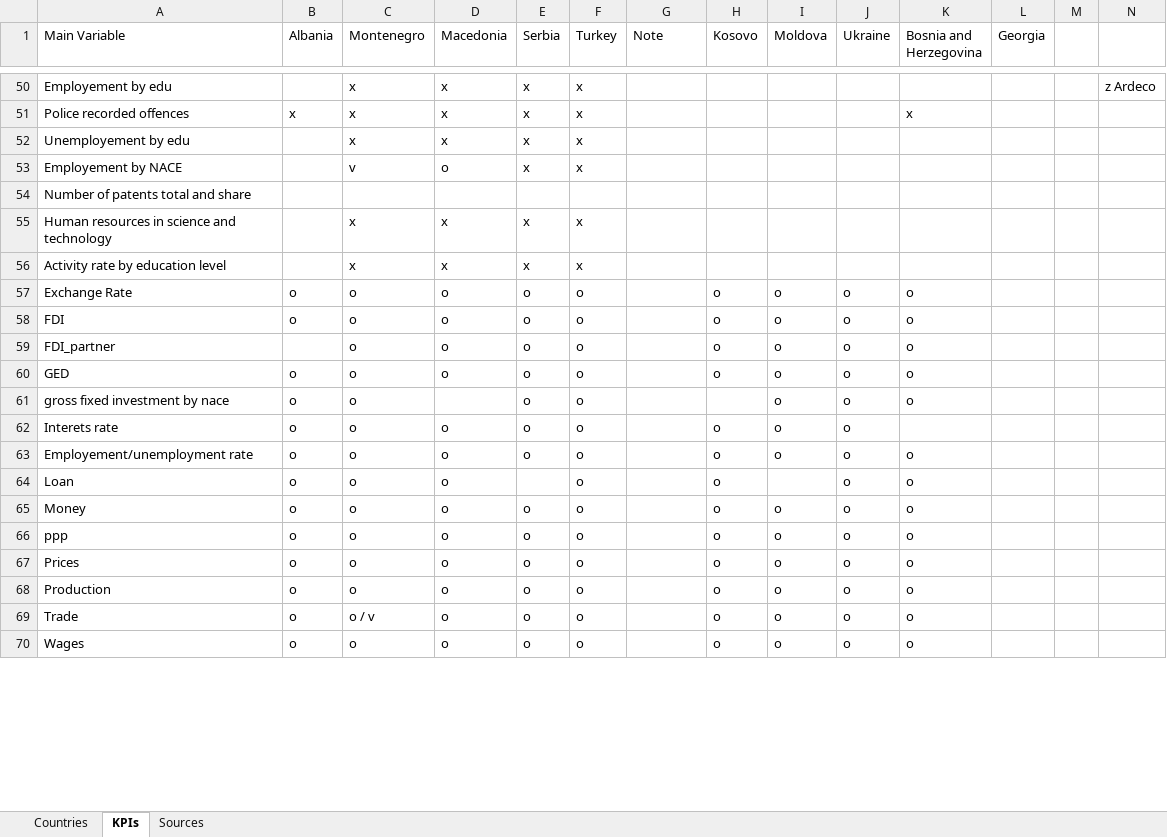
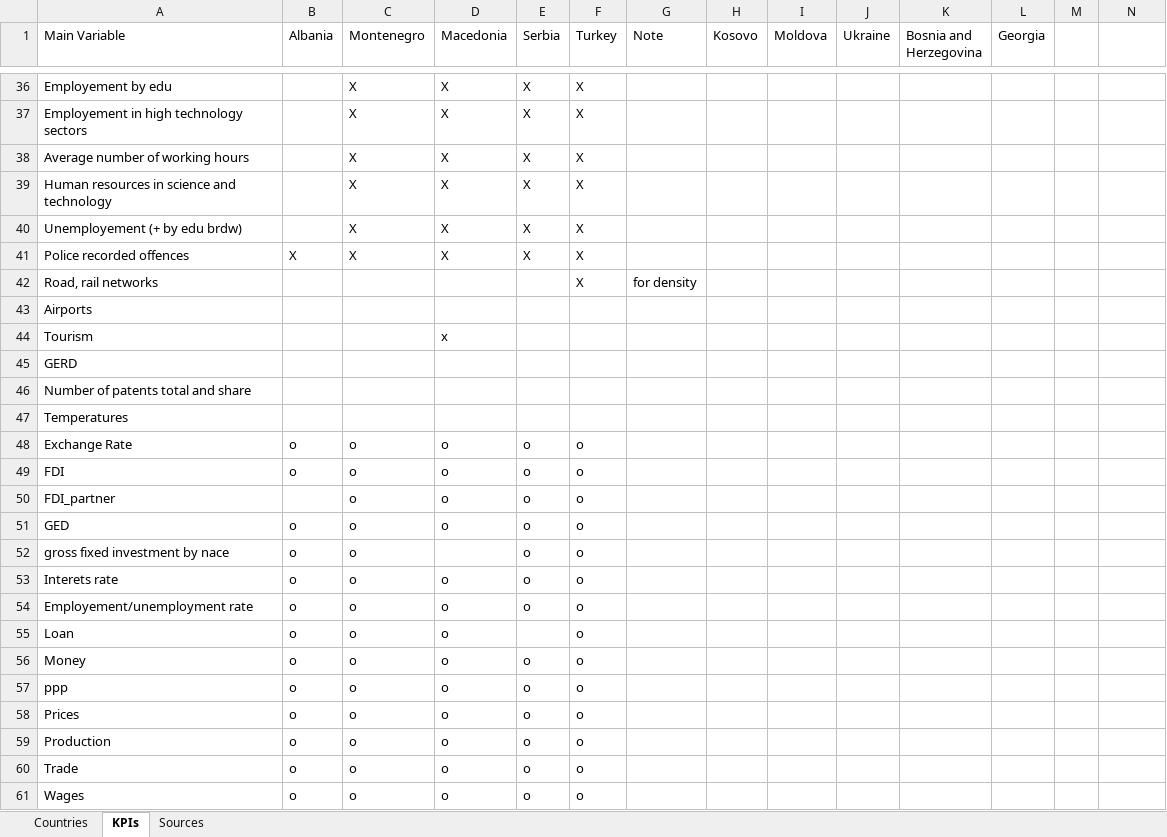
Before and after one commit to EliaDG/Master-Thesis, an Excel workbook: Setup.xlsx, sheet KPIs, drawn as a sheet; only a part is shown, gaps mark what is left out; values as stored, in another font and other column widths than the file's, no cell formats; removed rows and columns are numbered as before the commit, all else as after; the diff covers the shown part only; the diff names each change by its address in the sheet, - before the commit and + after, or states it on an @@ line.

```diff
--- a/Setup.xlsx (sheet KPIs)
+++ b/Setup.xlsx (sheet KPIs)
-C36 (Montenegro): x
+C36 (Montenegro): X
-D36 (Macedonia): x
+D36 (Macedonia): X
-E36 (Serbia): x
+E36 (Serbia): X
-F36 (Turkey): x
+F36 (Turkey): X
-N36: z Ardeco
+N36: (empty)
+row 37: Employement in high technology sectors |  | X | X | X | X
+row 38: Average number of working hours |  | X | X | X | X
+row 39: Human resources in science and technology |  | X | X | X | X
+row 40: Unemployement (+ by edu brdw) |  | X | X | X | X
-B41 (Albania): x
+B41 (Albania): X
-C41 (Montenegro): x
+C41 (Montenegro): X
-D41 (Macedonia): x
+D41 (Macedonia): X
-E41 (Serbia): x
+E41 (Serbia): X
-F41 (Turkey): x
+F41 (Turkey): X
-K41 (Bosnia and Herzegovina): x
+K41 (Bosnia and Herzegovina): (empty)
-row 52: Unemployement by edu |  | x | x | x | x
-row 53: Employement by NACE |  | v | o | x | x
+row 42: Road, rail networks |  |  |  |  | X | for density
+row 43: Airports
+row 44: Tourism |  |  | x
+row 45: GERD
-row 55: Human resources in science and technology |  | x | x | x | x
-row 56: Activity rate by education level |  | x | x | x | x
+row 47: Temperatures
-H48:H51 (Kosovo): o
+H48:H51 (Kosovo): (empty)
-I48:I54 (Moldova): o
+I48:I54 (Moldova): (empty)
-J48:J61 (Ukraine): o
+J48:J61 (Ukraine): (empty)
-K48:K52 (Bosnia and Herzegovina): o
+K48:K52 (Bosnia and Herzegovina): (empty)
-H53:H61 (Kosovo): o
+H53:H61 (Kosovo): (empty)
-K54:K61 (Bosnia and Herzegovina): o
+K54:K61 (Bosnia and Herzegovina): (empty)
-I56:I61 (Moldova): o
+I56:I61 (Moldova): (empty)
-C60 (Montenegro): o / v
+C60 (Montenegro): o
```
Also changed, not shown: 9 added rows, 27 removed rows and 67 edited cells elsewhere in this sheet, cell formats, 30 other files.
